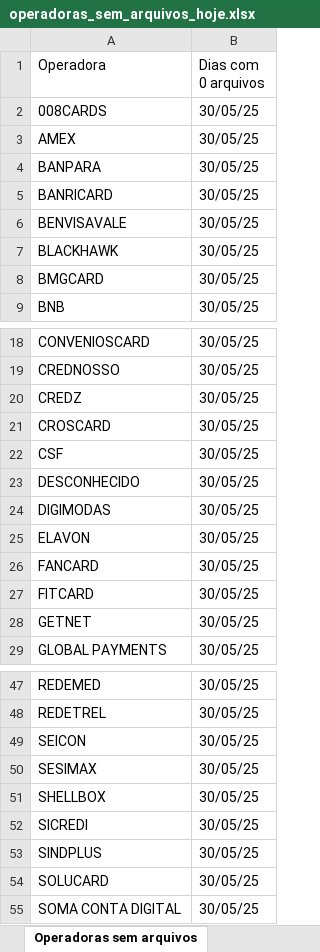
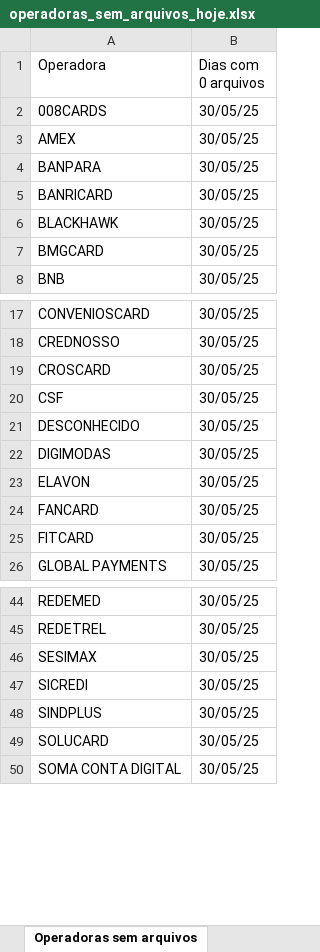
Before and after one commit to Alcir2012/Automation, an Excel workbook: operadoras_sem_arquivos_hoje.xlsx, sheet Operadoras sem arquivos, drawn as a sheet; only a part is shown, gaps mark what is left out; values as stored, in another font and other column widths than the file's, no borders; the diff names each change by its address in the sheet, - before the commit and + after, or states it on an @@ line.

```diff
--- a/operadoras_sem_arquivos_hoje.xlsx (sheet Operadoras sem arquivos)
+++ b/operadoras_sem_arquivos_hoje.xlsx (sheet Operadoras sem arquivos)
-row 6: BENVISAVALE | 30/05/25
-row 20: CREDZ | 30/05/25
-row 28: GETNET | 30/05/25
-row 49: SEICON | 30/05/25
-row 51: SHELLBOX | 30/05/25
```
Also changed, not shown: media_arquivos_operadoras.xlsx, 3 other files.
